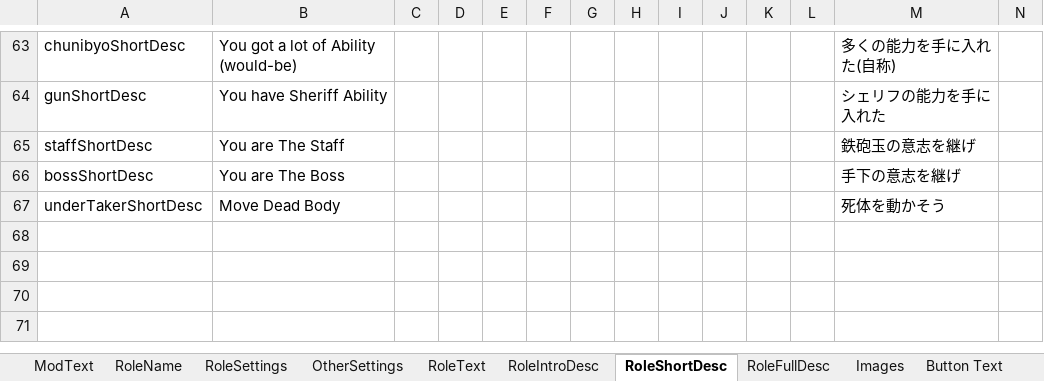
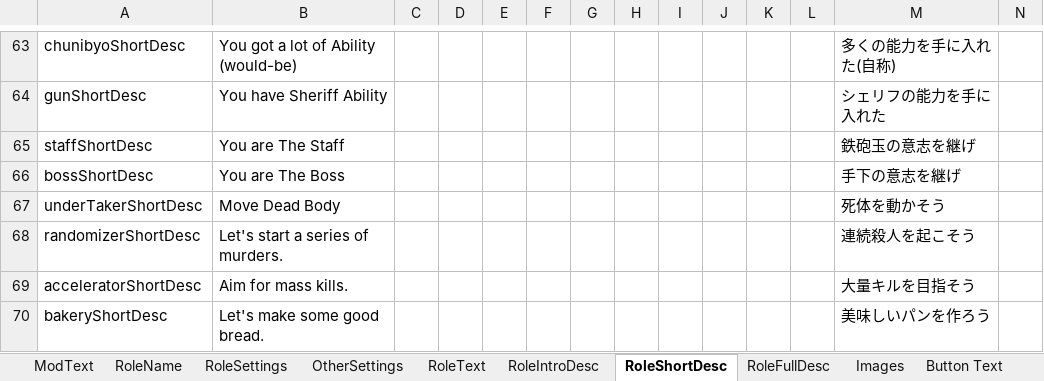
Before and after one commit to reitou-mugicha/TheOtherRolesGM-KiyoMugi-Edition, an Excel workbook: Strings.xlsx, sheet RoleShortDesc, drawn as a sheet; only a part is shown, gaps mark what is left out; values as stored, in another font and other column widths than the file's, no borders; rows hold the shown columns only; the diff names each change by its address in the sheet, - before the commit and + after, or states it on an @@ line.

```diff
--- a/Strings.xlsx (sheet RoleShortDesc)
+++ b/Strings.xlsx (sheet RoleShortDesc)
+row 68: randomizerShortDesc | Let's start a series of murders. |  |  |  |  |  |  |  |  |  |  | 連続殺人を起こそう
+row 69: acceleratorShortDesc | Aim for mass kills. |  |  |  |  |  |  |  |  |  |  | 大量キルを目指そう
+row 70: bakeryShortDesc | Let's make some good bread. |  |  |  |  |  |  |  |  |  |  | 美味しいパンを作ろう
```
Also changed, not shown: sheet RoleText, sheet RoleSettings, sheet RoleFullDesc, sheet RoleIntroDesc, sheet RoleName, other sheet tabs, 23 other files.
